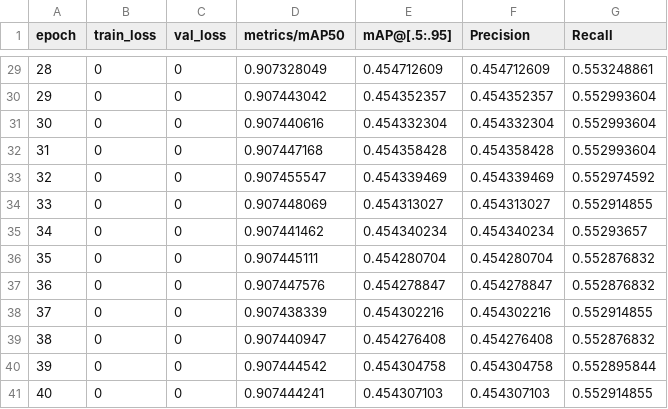
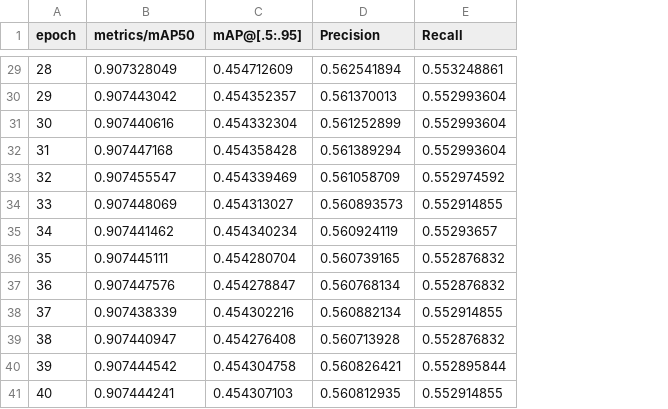
Before and after one commit to MudrikalSharief/Near_Drowning_Repository, a CSV file: fcrnn.csv, drawn as a sheet; only a part is shown, gaps mark what is left out; removed rows and columns are numbered as before the commit, all else as after; the diff covers the shown part only; the diff names each change by its address in the sheet, - before the commit and + after, or states it on an @@ line.

```diff
--- a/fcrnn.csv
+++ b/fcrnn.csv
-column B (train_loss), rows 29-41: all 0
-column C (val_loss), rows 29-41: all 0
-D29 (Precision): 0.454712609
+D29 (Precision): 0.562541894
-D30 (Precision): 0.454352357
+D30 (Precision): 0.561370013
-D31 (Precision): 0.454332304
+D31 (Precision): 0.561252899
-D32 (Precision): 0.454358428
+D32 (Precision): 0.561389294
-D33 (Precision): 0.454339469
+D33 (Precision): 0.561058709
-D34 (Precision): 0.454313027
+D34 (Precision): 0.560893573
-D35 (Precision): 0.454340234
+D35 (Precision): 0.560924119
-D36 (Precision): 0.454280704
+D36 (Precision): 0.560739165
-D37 (Precision): 0.454278847
+D37 (Precision): 0.560768134
-D38 (Precision): 0.454302216
+D38 (Precision): 0.560882134
-D39 (Precision): 0.454276408
+D39 (Precision): 0.560713928
-D40 (Precision): 0.454304758
+D40 (Precision): 0.560826421
-D41 (Precision): 0.454307103
+D41 (Precision): 0.560812935
```
Also changed, not shown: 27 edited cells elsewhere in this file, 1 other file.
